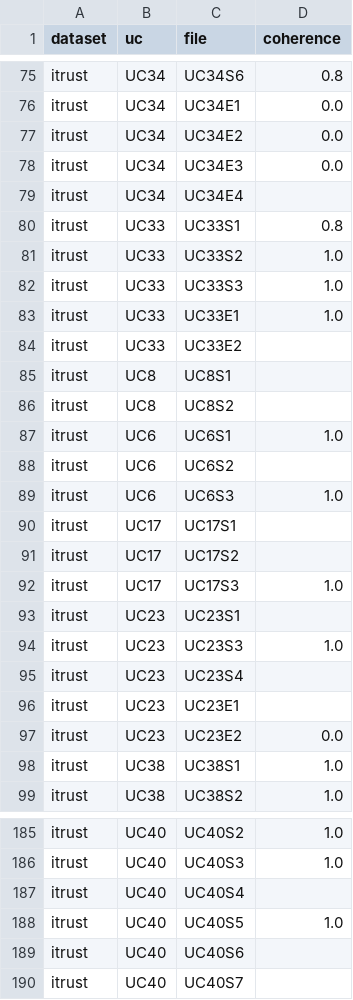
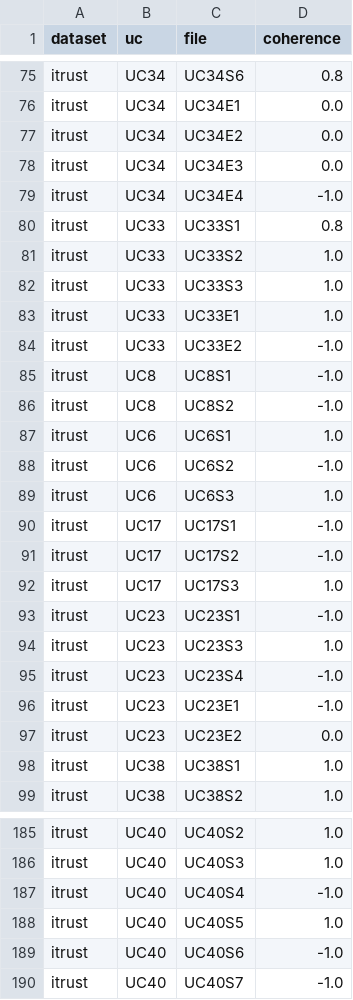
Before and after one commit to JulianFrattini/rq4tlr, a CSV file: data/output/rq4tlr-automatic-subflow.csv, drawn as a sheet; only a part is shown, gaps mark what is left out; the diff covers the shown part only.

Commit message:
change NaN output of coherence to -1 fo better comparability and aggregation

```diff
--- a/data/output/rq4tlr-automatic-subflow.csv
+++ b/data/output/rq4tlr-automatic-subflow.csv
@@ -78,3 +78,3 @@ itrust,UC34,UC34E2,0.0
 itrust,UC34,UC34E3,0.0
-itrust,UC34,UC34E4,
+itrust,UC34,UC34E4,-1.0
 itrust,UC33,UC33S1,0.8
@@ -83,15 +83,15 @@ itrust,UC33,UC33S3,1.0
 itrust,UC33,UC33E1,1.0
-itrust,UC33,UC33E2,
-itrust,UC8,UC8S1,
-itrust,UC8,UC8S2,
+itrust,UC33,UC33E2,-1.0
+itrust,UC8,UC8S1,-1.0
+itrust,UC8,UC8S2,-1.0
 itrust,UC6,UC6S1,1.0
-itrust,UC6,UC6S2,
+itrust,UC6,UC6S2,-1.0
 itrust,UC6,UC6S3,1.0
-itrust,UC17,UC17S1,
-itrust,UC17,UC17S2,
+itrust,UC17,UC17S1,-1.0
+itrust,UC17,UC17S2,-1.0
 itrust,UC17,UC17S3,1.0
-itrust,UC23,UC23S1,
+itrust,UC23,UC23S1,-1.0
 itrust,UC23,UC23S3,1.0
-itrust,UC23,UC23S4,
-itrust,UC23,UC23E1,
+itrust,UC23,UC23S4,-1.0
+itrust,UC23,UC23E1,-1.0
 itrust,UC23,UC23E2,0.0
@@ -186,5 +186,5 @@ itrust,UC40,UC40S2,1.0
 itrust,UC40,UC40S3,1.0
-itrust,UC40,UC40S4,
+itrust,UC40,UC40S4,-1.0
 itrust,UC40,UC40S5,1.0
-itrust,UC40,UC40S6,
-itrust,UC40,UC40S7,
+itrust,UC40,UC40S6,-1.0
+itrust,UC40,UC40S7,-1.0
```
Also changed, not shown: 31 edited cells elsewhere in this file, 1 other file.
